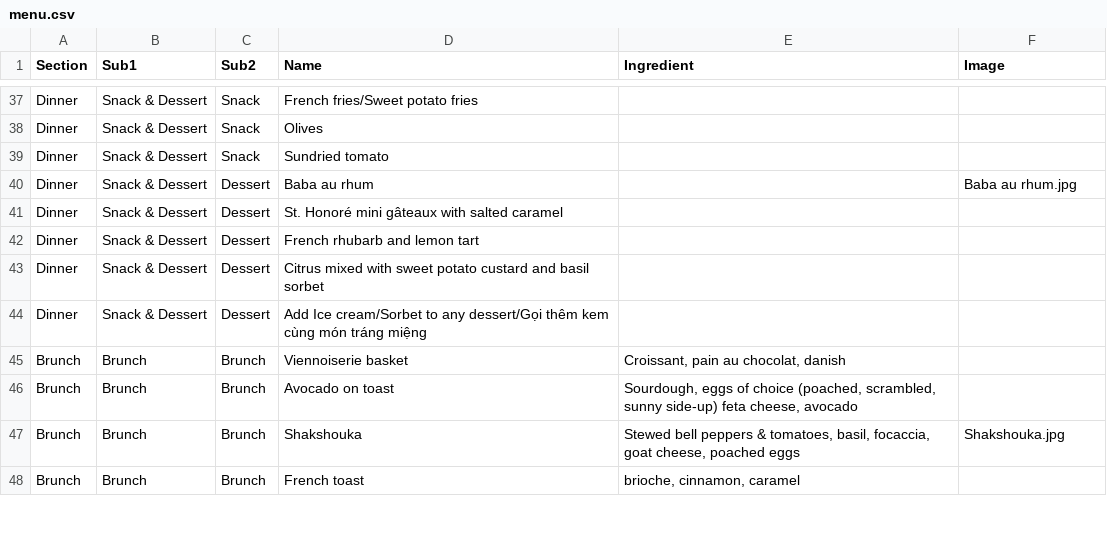
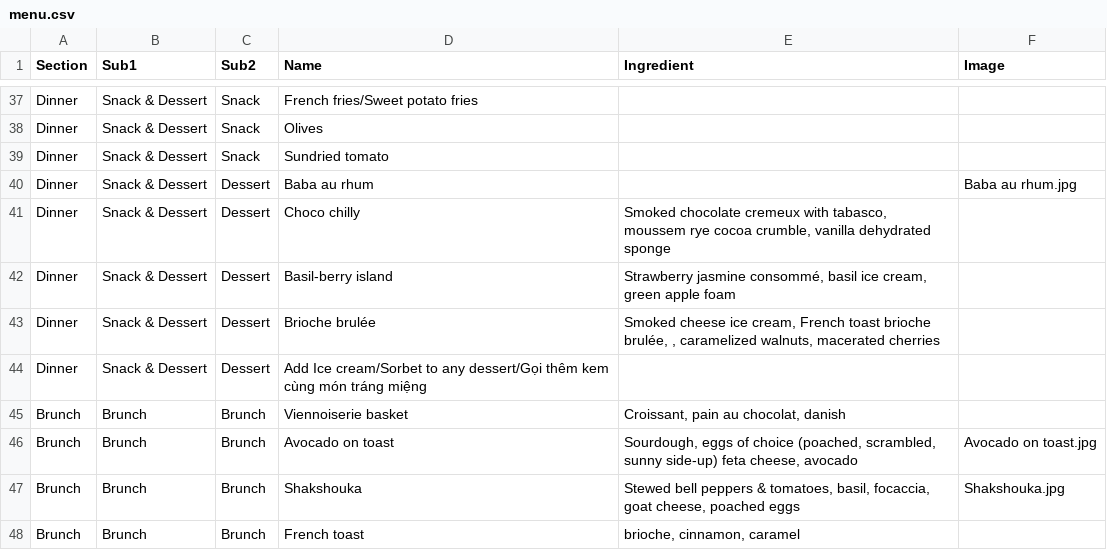
Before and after one commit to tiendao2501/tiendao2501, a CSV file: menu.csv, drawn as a sheet; only a part is shown, gaps mark what is left out; the diff covers the shown part only.

Commit message:
update menu

```diff
--- a/menu.csv
+++ b/menu.csv
@@ -40,8 +40,8 @@ Dinner,Snack & Dessert,Snack,Sundried tomato,,
 Dinner,Snack & Dessert,Dessert,Baba au rhum,,Baba au rhum.jpg
-Dinner,Snack & Dessert,Dessert,St. Honoré mini gâteaux with salted caramel,,
-Dinner,Snack & Dessert,Dessert,French rhubarb and lemon tart,,
-Dinner,Snack & Dessert,Dessert,Citrus mixed with sweet potato custard and basil sorbet ,,
+Dinner,Snack & Dessert,Dessert,Choco chilly ,"Smoked chocolate cremeux with tabasco, moussem rye cocoa crumble, vanilla dehydrated sponge",
+Dinner,Snack & Dessert,Dessert,Basil-berry island ,"Strawberry jasmine consommé, basil ice cream, green apple foam",
+Dinner,Snack & Dessert,Dessert,Brioche brulée,"Smoked cheese ice cream, French toast brioche brulée, , caramelized walnuts, macerated cherries",
 Dinner,Snack & Dessert,Dessert,Add Ice cream/Sorbet to any dessert/Gọi thêm kem cùng món tráng miệng ,,
 Brunch,Brunch,Brunch,Viennoiserie basket,"Croissant, pain au chocolat, danish",
-Brunch,Brunch,Brunch,Avocado on toast,"Sourdough, eggs of choice (poached, scrambled, sunny side-up) feta cheese, avocado",
+Brunch,Brunch,Brunch,Avocado on toast,"Sourdough, eggs of choice (poached, scrambled, sunny side-up) feta cheese, avocado",Avocado on toast.jpg
 Brunch,Brunch,Brunch,Shakshouka,"Stewed bell peppers & tomatoes, basil, focaccia, goat cheese, poached eggs",Shakshouka.jpg
```
Also changed, not shown: 2 removed rows and 15 edited cells elsewhere in this file, 18 other files.
